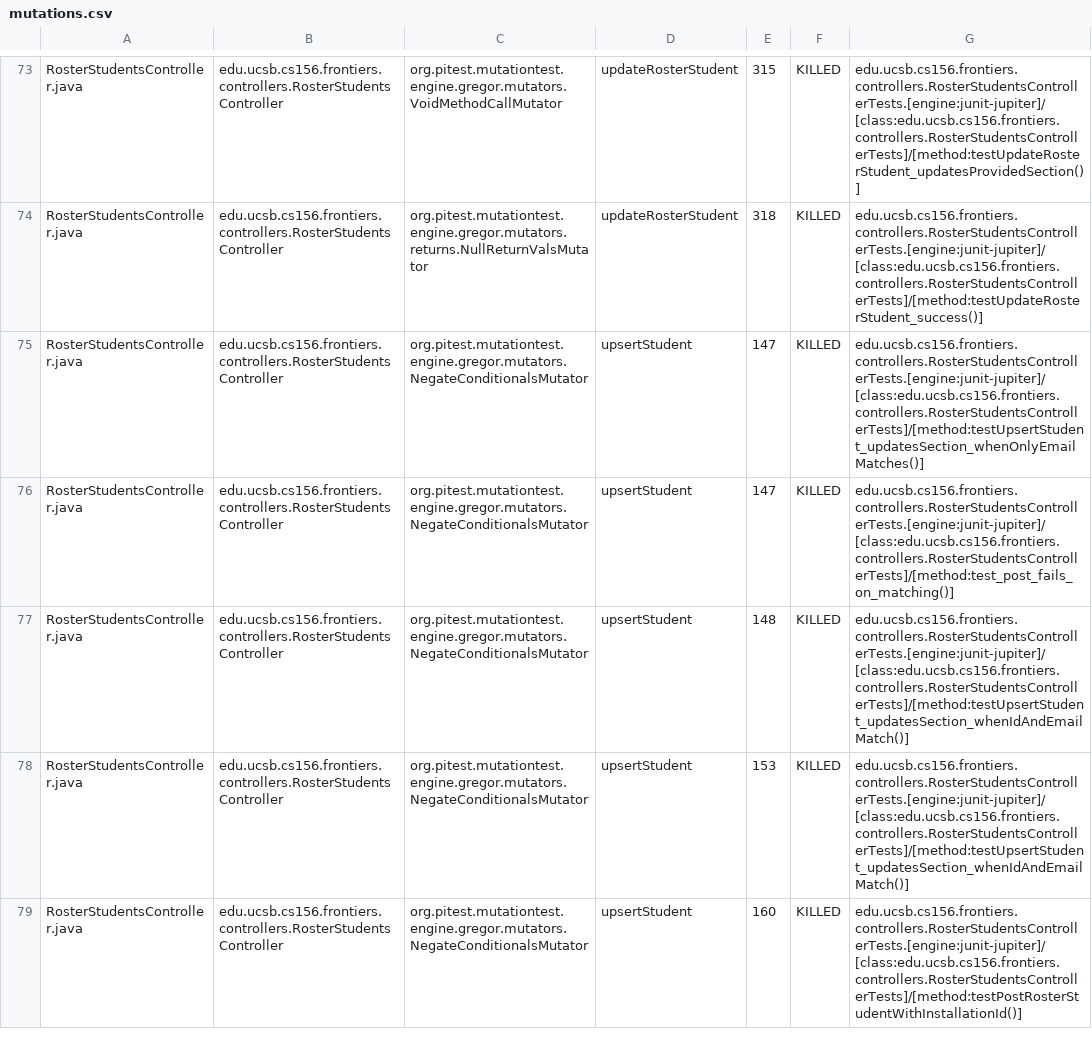
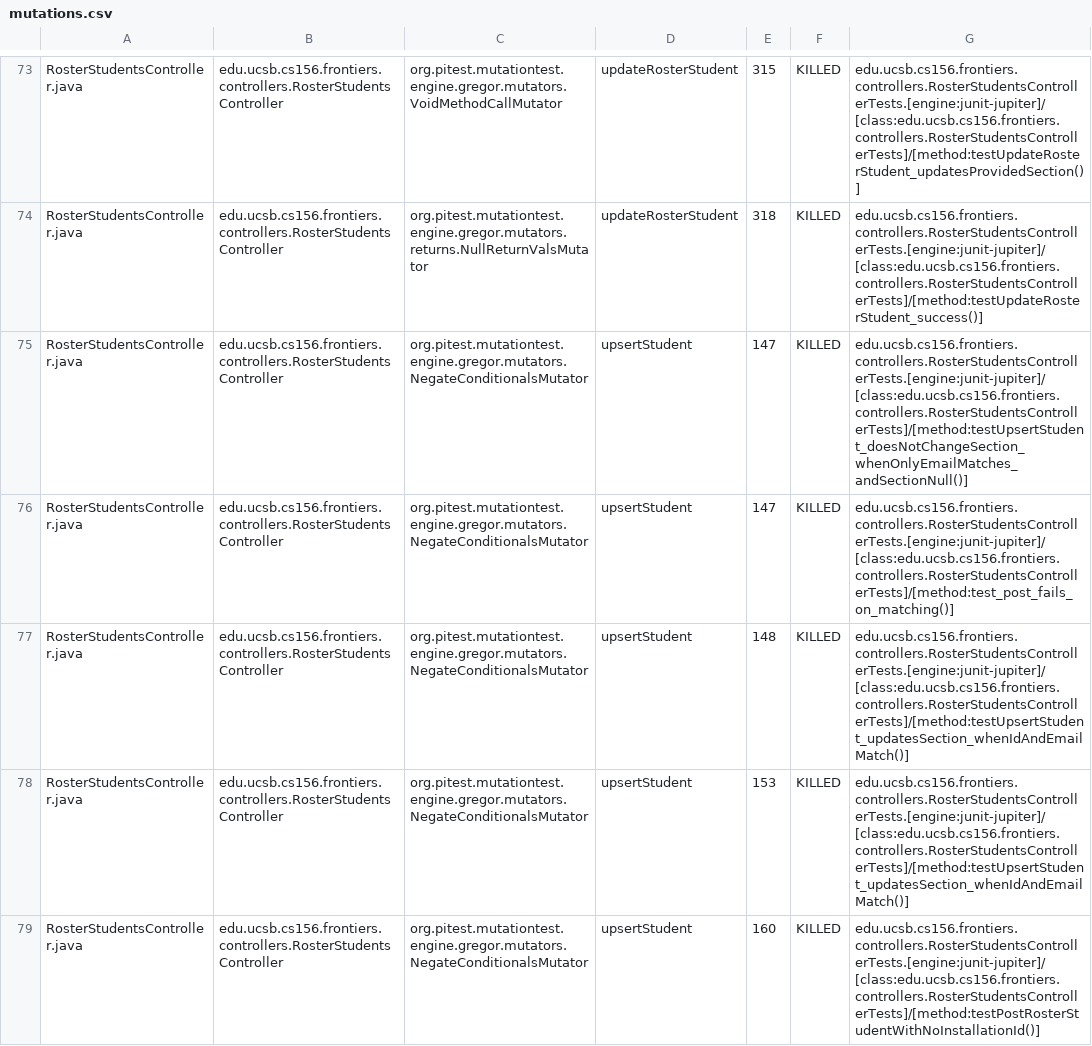
Before and after one commit to ucsb-cs156-f25/proj-frontiers-f25-09, a CSV file: prs/55/pitest/mutations.csv, drawn as a sheet; only a part is shown, gaps mark what is left out; the diff covers the shown part only.

Commit message:
Deploying to gh-pages from @ ucsb-cs156-f25/proj-frontiers-f25-09@0b14ca29abd9b07c2425c5d746cc7d91fd018767 🚀

```diff
--- a/prs/55/pitest/mutations.csv
+++ b/prs/55/pitest/mutations.csv
@@ -74,3 +74,3 @@ RosterStudentsController.java,edu.ucsb.cs156.frontiers.controllers.RosterStudent
 RosterStudentsController.java,edu.ucsb.cs156.frontiers.controllers.RosterStudentsController,org.pitest.mutationtest.engine.gregor.mutators.returns.NullReturnValsMutator,updateRosterStudent,318,KILLED,edu.ucsb.cs156.frontiers.controllers.RosterStudentsControllerTests.[engine:junit-jupiter]/[class:edu.ucsb.cs156.frontiers.controllers.RosterStudentsControllerTests]/[method:testUpdateRosterStudent_success()]
-RosterStudentsController.java,edu.ucsb.cs156.frontiers.controllers.RosterStudentsController,org.pitest.mutationtest.engine.gregor.mutators.NegateConditionalsMutator,upsertStudent,147,KILLED,edu.ucsb.cs156.frontiers.controllers.RosterStudentsControllerTests.[engine:junit-jupiter]/[class:edu.ucsb.cs156.frontiers.controllers.RosterStudentsControllerTests]/[method:testUpsertStudent_updatesSection_whenOnlyEmailMatches()]
+RosterStudentsController.java,edu.ucsb.cs156.frontiers.controllers.RosterStudentsController,org.pitest.mutationtest.engine.gregor.mutators.NegateConditionalsMutator,upsertStudent,147,KILLED,edu.ucsb.cs156.frontiers.controllers.RosterStudentsControllerTests.[engine:junit-jupiter]/[class:edu.ucsb.cs156.frontiers.controllers.RosterStudentsControllerTests]/[method:testUpsertStudent_doesNotChangeSection_whenOnlyEmailMatches_andSectionNull()]
 RosterStudentsController.java,edu.ucsb.cs156.frontiers.controllers.RosterStudentsController,org.pitest.mutationtest.engine.gregor.mutators.NegateConditionalsMutator,upsertStudent,147,KILLED,edu.ucsb.cs156.frontiers.controllers.RosterStudentsControllerTests.[engine:junit-jupiter]/[class:edu.ucsb.cs156.frontiers.controllers.RosterStudentsControllerTests]/[method:test_post_fails_on_matching()]
@@ -78,2 +78,2 @@ RosterStudentsController.java,edu.ucsb.cs156.frontiers.controllers.RosterStudent
 RosterStudentsController.java,edu.ucsb.cs156.frontiers.controllers.RosterStudentsController,org.pitest.mutationtest.engine.gregor.mutators.NegateConditionalsMutator,upsertStudent,153,KILLED,edu.ucsb.cs156.frontiers.controllers.RosterStudentsControllerTests.[engine:junit-jupiter]/[class:edu.ucsb.cs156.frontiers.controllers.RosterStudentsControllerTests]/[method:testUpsertStudent_updatesSection_whenIdAndEmailMatch()]
-RosterStudentsController.java,edu.ucsb.cs156.frontiers.controllers.RosterStudentsController,org.pitest.mutationtest.engine.gregor.mutators.NegateConditionalsMutator,upsertStudent,160,KILLED,edu.ucsb.cs156.frontiers.controllers.RosterStudentsControllerTests.[engine:junit-jupiter]/[class:edu.ucsb.cs156.frontiers.controllers.RosterStudentsControllerTests]/[method:testPostRosterStudentWithInstallationId()]
+RosterStudentsController.java,edu.ucsb.cs156.frontiers.controllers.RosterStudentsController,org.pitest.mutationtest.engine.gregor.mutators.NegateConditionalsMutator,upsertStudent,160,KILLED,edu.ucsb.cs156.frontiers.controllers.RosterStudentsControllerTests.[engine:junit-jupiter]/[class:edu.ucsb.cs156.frontiers.controllers.RosterStudentsControllerTests]/[method:testPostRosterStudentWithNoInstallationId()]
```
Also changed, not shown: 69 edited cells elsewhere in this file, 52 other files.
